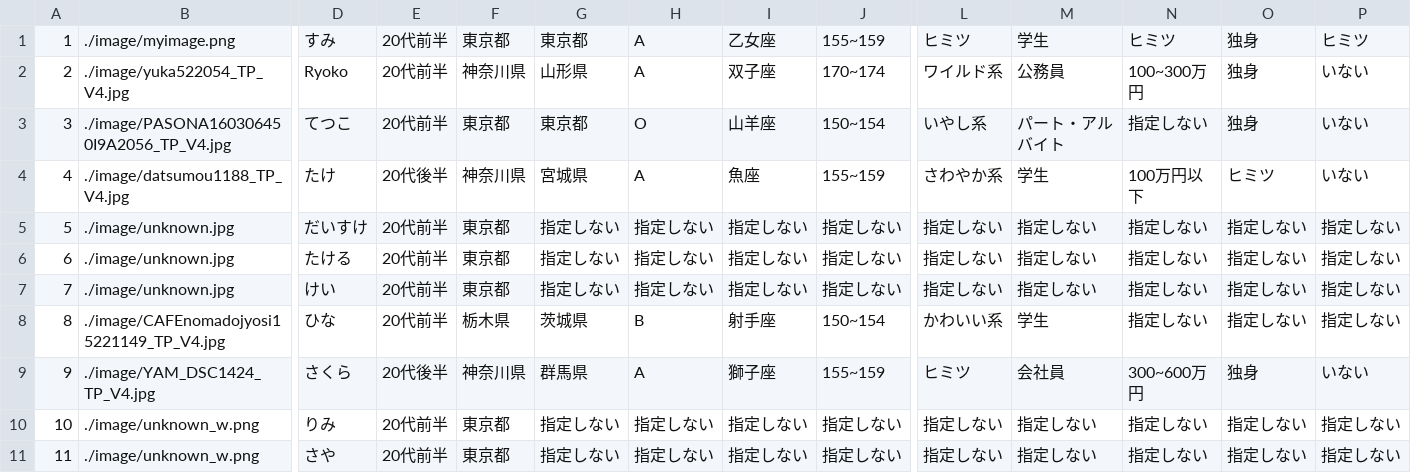
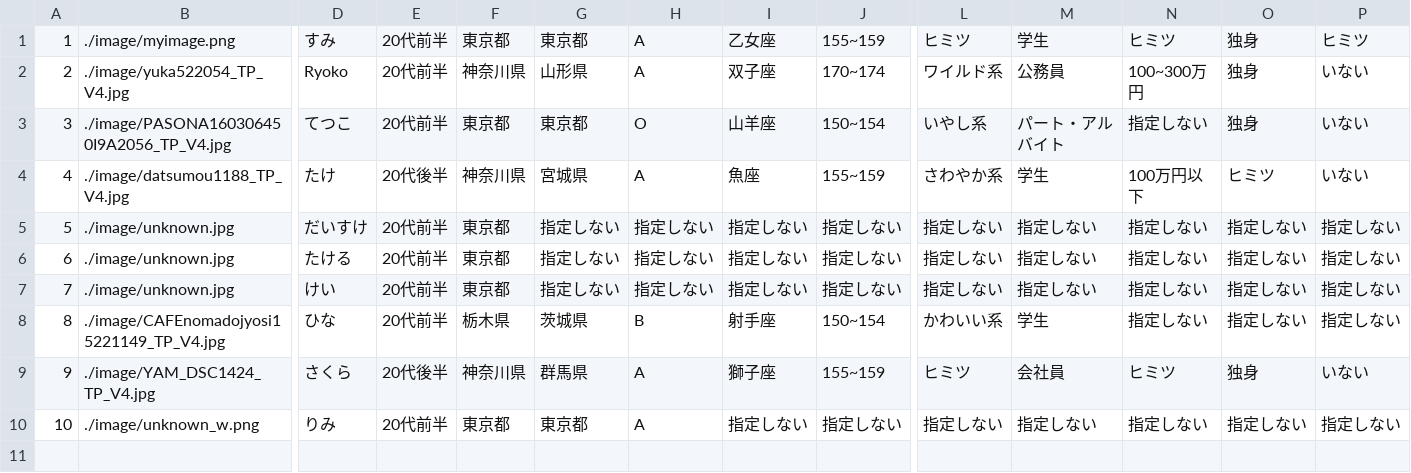
Before and after one commit to sumugit/matching_site, a CSV file: csv/profile.csv, drawn as a sheet; only a part is shown, gaps mark what is left out; rows hold the shown columns only; the diff names each change by its address in the sheet, - before the commit and + after, or states it on an @@ line.

```diff
--- a/csv/profile.csv
+++ b/csv/profile.csv
-N9: 300~600万円
+N9: ヒミツ
-G10: 指定しない
+G10: 東京都
-H10: 指定しない
+H10: A
-row 11: 11 | ./image/unknown_w.png | さや | 20代前半 | 東京都 | 指定しない | 指定しない | 指定しない | 指定しない | 指定しない | 指定しない | 指定しない | 指定しない | 指定しない
```
Also changed, not shown: csv/users.csv, 4 other files.
